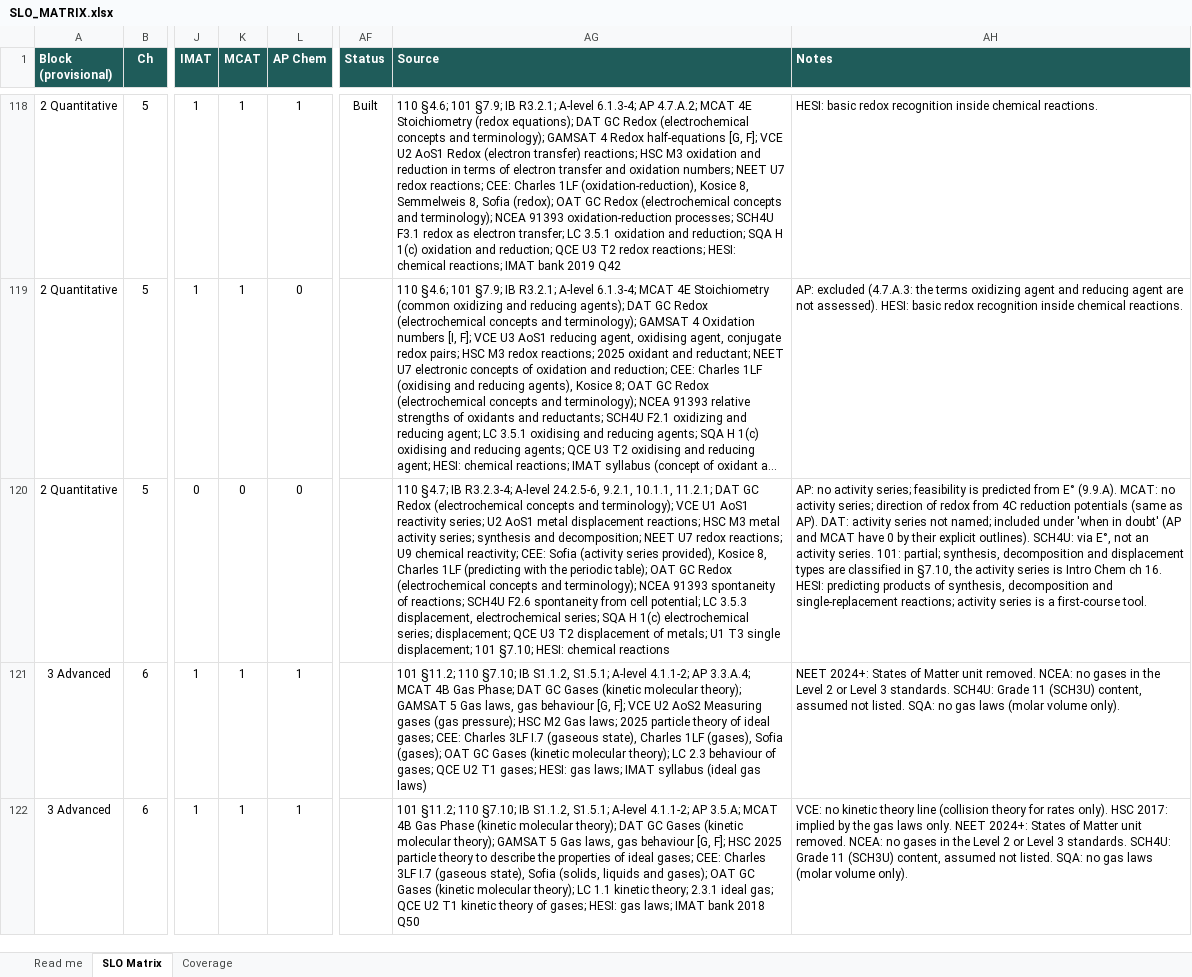
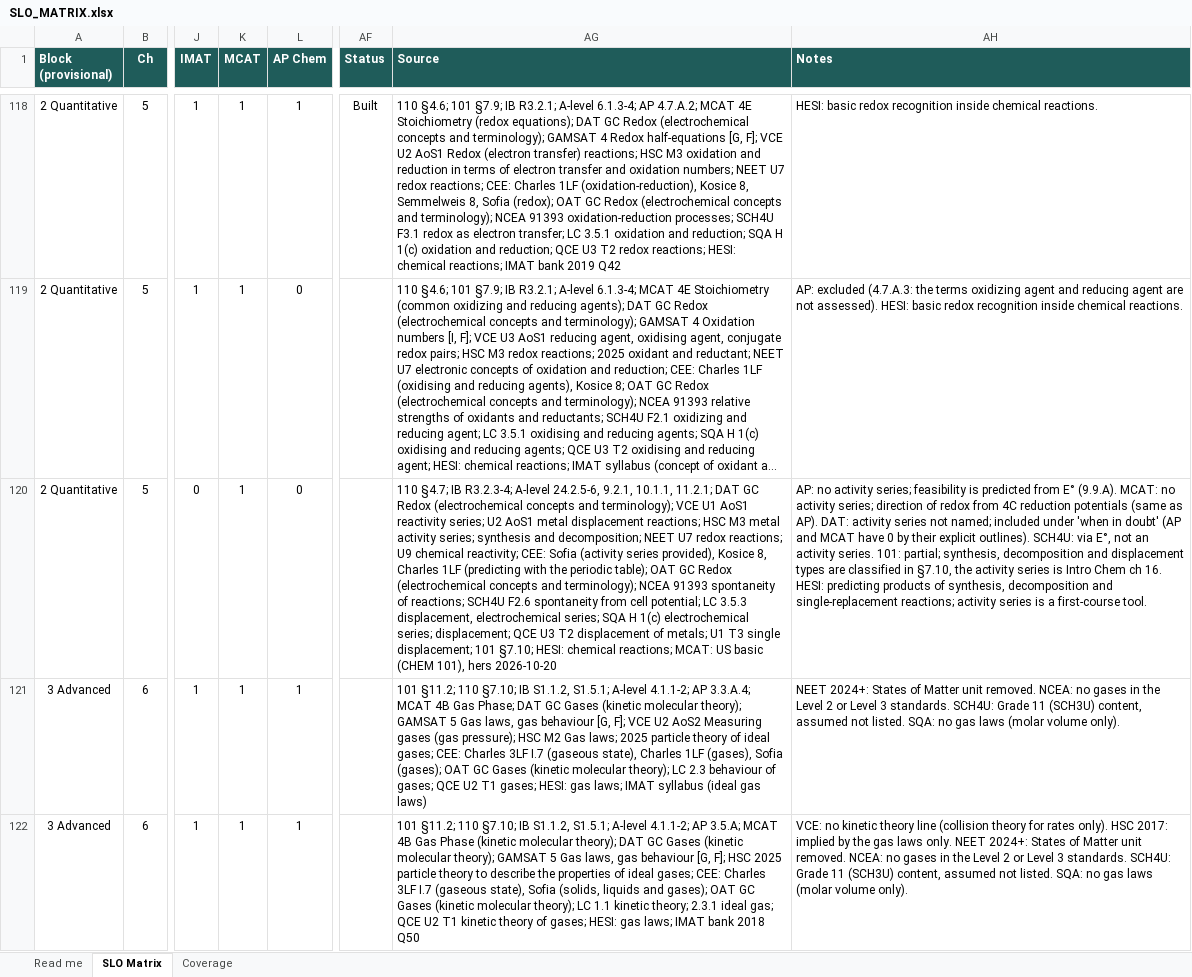
Before and after one commit to chem-coder/chem-games, an Excel workbook: documentation/slo-matrix/SLO_MATRIX.xlsx, sheet SLO Matrix, drawn as a sheet; only a part is shown, gaps mark what is left out; long unchanged cells end in …; values as stored, in another font and other column widths than the file's, no borders; conditional formats not drawn; the diff covers the shown part only; the diff names each change by its address in the sheet, - before the commit and + after, or states it on an @@ line.

```diff
--- a/documentation/slo-matrix/SLO_MATRIX.xlsx (sheet SLO Matrix)
+++ b/documentation/slo-matrix/SLO_MATRIX.xlsx (sheet SLO Matrix)
-K120 (MCAT): 0
+K120 (MCAT): 1
-AG120 (Source): …HESI: chemical reactions
+AG120 (Source): …HESI: chemical reactions; MCAT: US basic (CHEM 101), hers 2026-10-20
```
Also changed, not shown: 2 edited cells elsewhere in this sheet, 1 other file.
